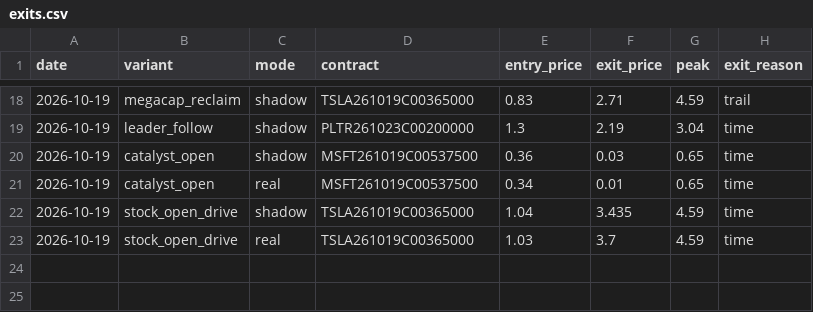
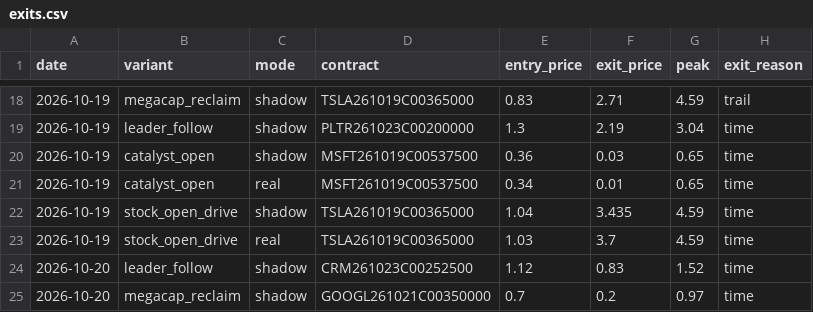
Before and after one commit to Cao-YMGG/Zero-or-Hero, a CSV file: journal/exits.csv, drawn as a sheet; only a part is shown, gaps mark what is left out; the diff names each change by its address in the sheet, - before the commit and + after, or states it on an @@ line.

```diff
--- a/journal/exits.csv
+++ b/journal/exits.csv
+row 24: 2026-10-20 | leader_follow | shadow | CRM261023C00252500 | 1.12 | 0.83 | 1.52 | time
+row 25: 2026-10-20 | megacap_reclaim | shadow | GOOGL261021C00350000 | 0.7 | 0.2 | 0.97 | time
```
Also changed, not shown: journal/equity.csv, journal/grades.csv, 4 other files.
